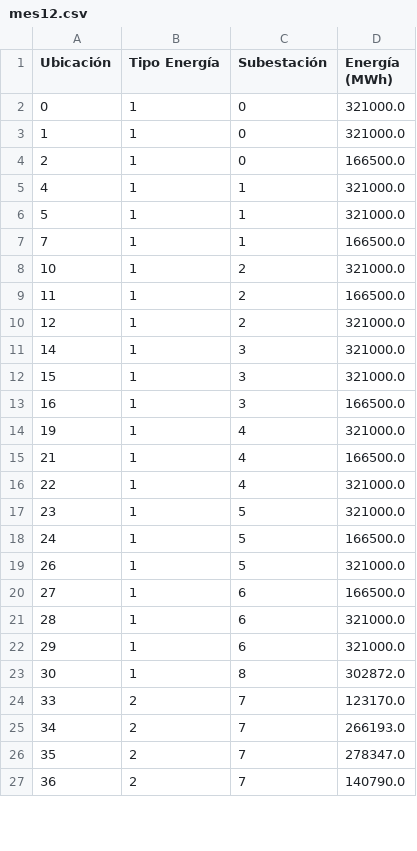
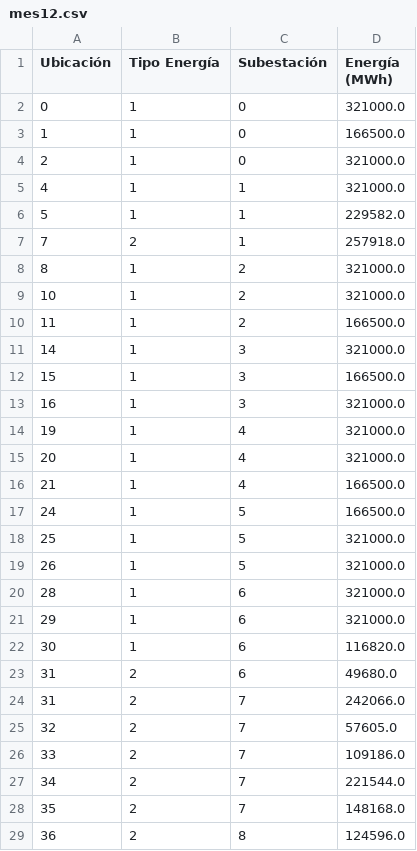
Before and after one commit to lnatero/ICS1113-G51, a CSV file: datos/meses/mes12.csv, drawn as a sheet; only a part is shown; removed rows and columns are numbered as before the commit, all else as after; the diff covers the shown part only; the diff names each change by its address in the sheet, - before the commit and + after, or states it on an @@ line.

```diff
--- a/datos/meses/mes12.csv
+++ b/datos/meses/mes12.csv
-D3 (Energía (MWh)): 321000.0
+D3 (Energía (MWh)): 166500.0
-D4 (Energía (MWh)): 166500.0
+D4 (Energía (MWh)): 321000.0
-D6 (Energía (MWh)): 321000.0
+D6 (Energía (MWh)): 229582.0
-B7 (Tipo Energía): 1
+B7 (Tipo Energía): 2
-D7 (Energía (MWh)): 166500.0
+D7 (Energía (MWh)): 257918.0
+row 8: 8 | 1 | 2 | 321000.0
-row 10: 12 | 1 | 2 | 321000.0
-D12 (Energía (MWh)): 321000.0
+D12 (Energía (MWh)): 166500.0
-D13 (Energía (MWh)): 166500.0
+D13 (Energía (MWh)): 321000.0
+row 15: 20 | 1 | 4 | 321000.0
-row 16: 22 | 1 | 4 | 321000.0
-row 17: 23 | 1 | 5 | 321000.0
+row 18: 25 | 1 | 5 | 321000.0
-row 20: 27 | 1 | 6 | 166500.0
-C22 (Subestación): 8
+C22 (Subestación): 6
-D22 (Energía (MWh)): 302872.0
+D22 (Energía (MWh)): 116820.0
+row 23: 31 | 2 | 6 | 49680.0
+row 24: 31 | 2 | 7 | 242066.0
+row 25: 32 | 2 | 7 | 57605.0
-D26 (Energía (MWh)): 123170.0
+D26 (Energía (MWh)): 109186.0
-D27 (Energía (MWh)): 266193.0
+D27 (Energía (MWh)): 221544.0
-D28 (Energía (MWh)): 278347.0
+D28 (Energía (MWh)): 148168.0
-C29 (Subestación): 7
+C29 (Subestación): 8
-D29 (Energía (MWh)): 140790.0
+D29 (Energía (MWh)): 124596.0
```
Also changed, not shown: 1 added row, 1 removed row and 21 edited cells elsewhere in this file, datos/meses/mes1.csv, datos/meses/mes11.csv, 21 other files.
